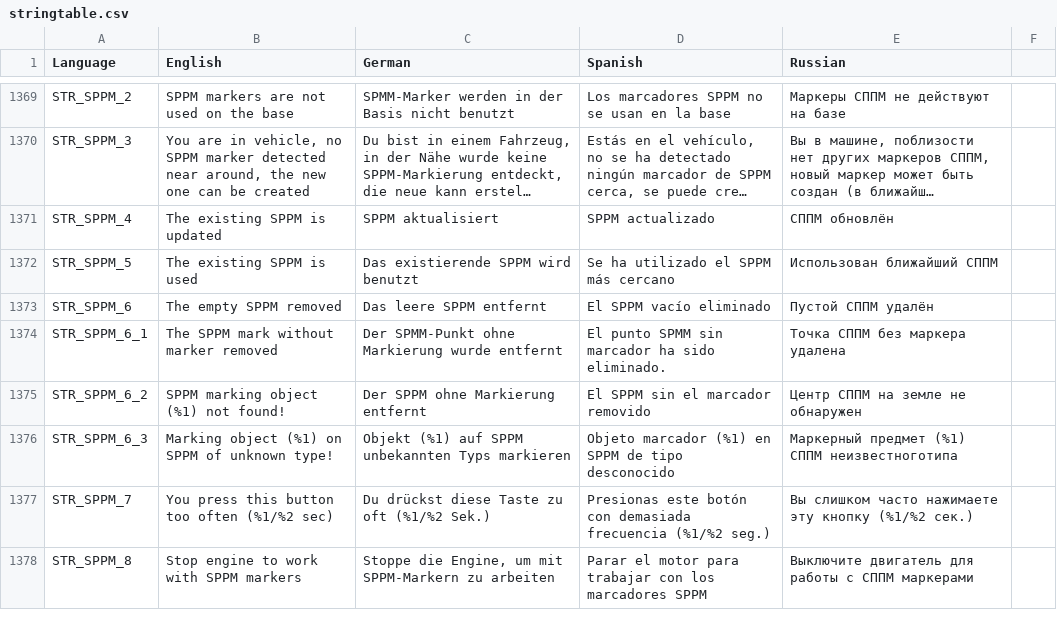
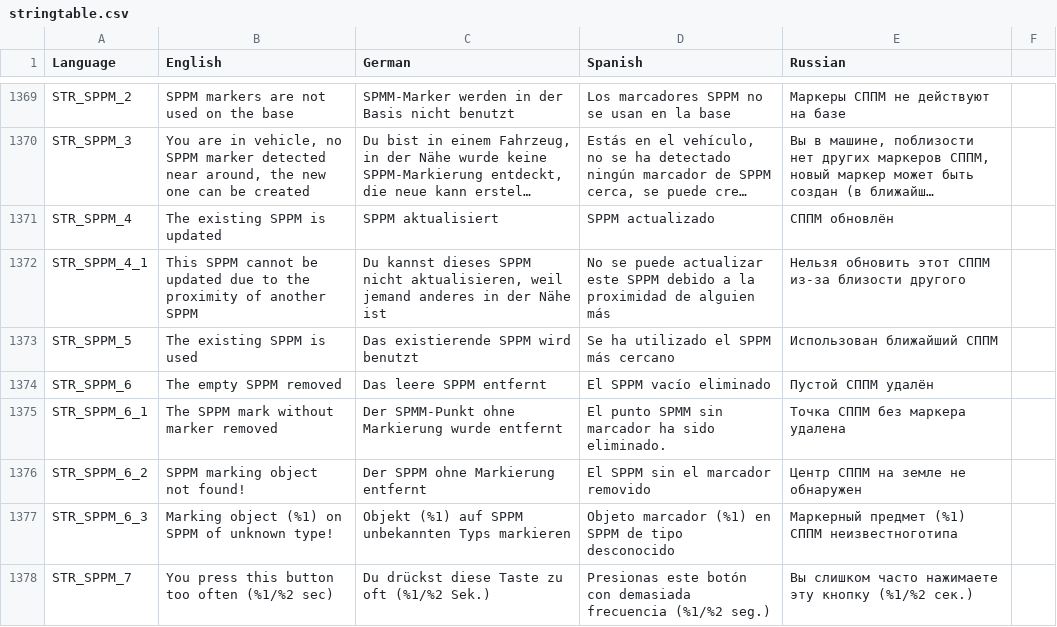
Before and after one commit to sygsky/Domination-for-Red-Engineers-server, a CSV file: stringtable.csv, drawn as a sheet; only a part is shown, gaps mark what is left out; the shorter side is filled out with more unchanged rows; long unchanged cells end in …; addresses are those after the commit; the diff names each change by its address in the sheet, - before the commit and + after, or states it on an @@ line.

Commit message:
#398 improve SPPM handling
Signed-off-by: sygsky <temp4you@rambler.ru>

```diff
--- a/stringtable.csv
+++ b/stringtable.csv
+row 1372: STR_SPPM_4_1 | This SPPM cannot be updated due to the proximity of another SPPM | Du kannst dieses SPPM nicht aktualisieren, weil jemand anderes in der Nähe ist | No se puede actualizar este SPPM debido a la proximidad de alguien más | Нельзя обновить этот СППМ из-за близости другого
-B1376 (English): SPPM marking object (%1) not found!
+B1376 (English): SPPM marking object not found!
```
Also changed, not shown: 1 other file.
